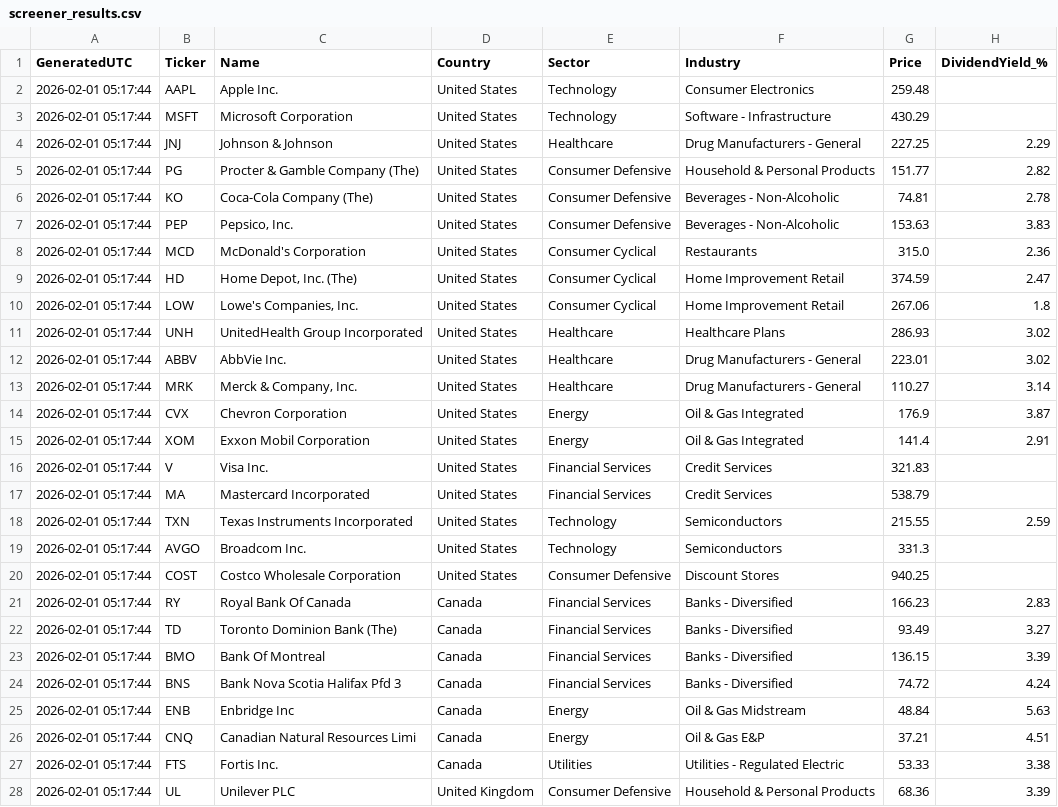
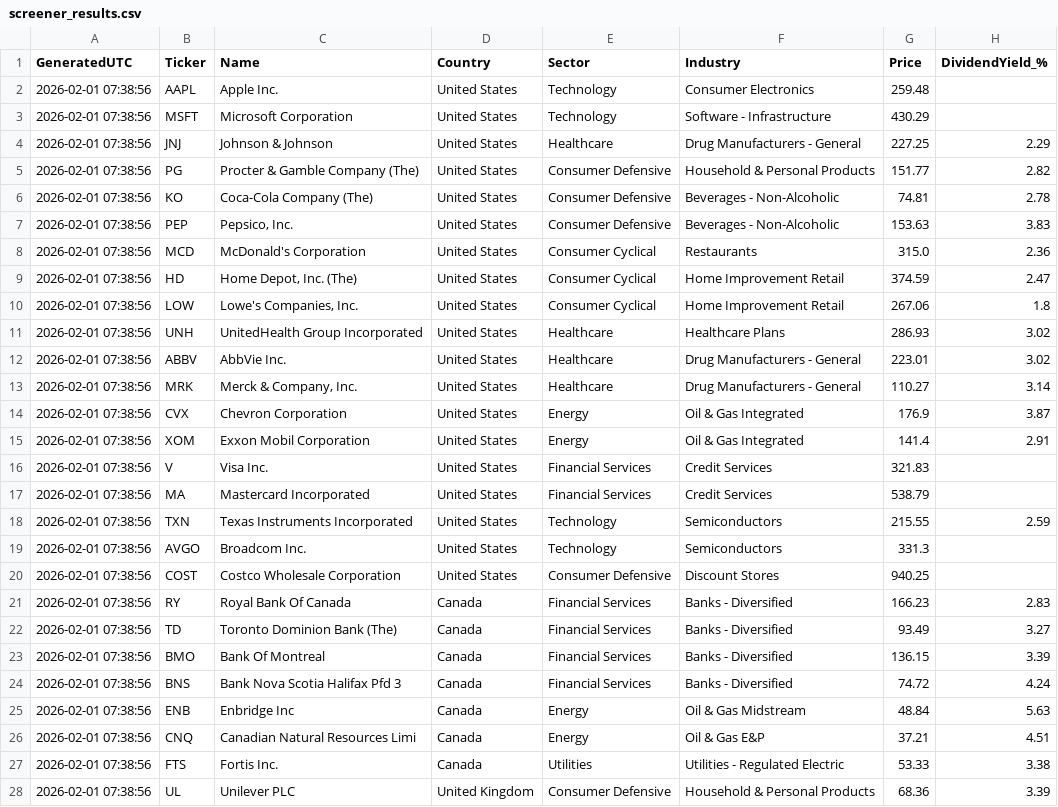
Before and after one commit to Callahan1975/dividend-screener-simple, a CSV file: data/screener_results.csv, drawn as a sheet; only a part is shown; the diff covers the shown part only; the diff names each change by its address in the sheet, - before the commit and + after, or states it on an @@ line.

```diff
--- a/data/screener_results.csv
+++ b/data/screener_results.csv
-A2:A28 (GeneratedUTC): 2026-02-01 05:17:44
+A2:A28 (GeneratedUTC): 2026-02-01 07:38:56
```
Also changed, not shown: 3 edited cells elsewhere in this file.
